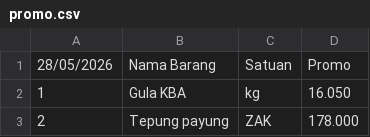
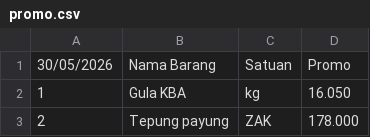
Before and after one commit to rustyping/damai, a CSV file: promo.csv, drawn as a sheet; only a part is shown.

Commit message:
Update promo.csv

```diff
--- a/promo.csv
+++ b/promo.csv
@@ -1,2 +1,2 @@
-28/05/2026,Nama Barang,Satuan,Promo
+30/05/2026,Nama Barang,Satuan,Promo
 1,Gula KBA,kg,16.050
```
